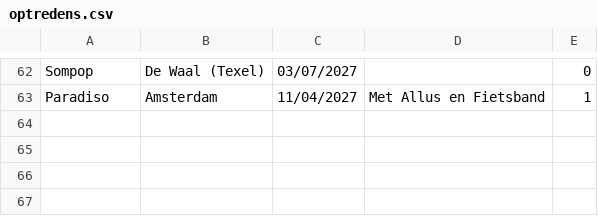
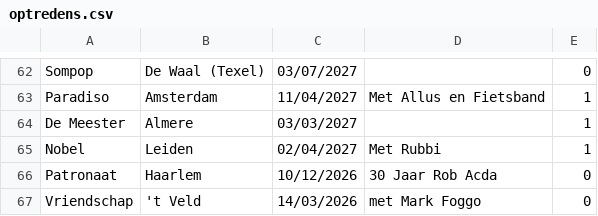
Before and after one commit to ToosKrak/ToosKrak.github.io, a CSV file: CSV/optredens.csv, drawn as a sheet; only a part is shown, gaps mark what is left out; the diff names each change by its address in the sheet, - before the commit and + after, or states it on an @@ line.

Commit message:
nobel en de meester

```diff
--- a/CSV/optredens.csv
+++ b/CSV/optredens.csv
+row 64: De Meester | Almere | 03/03/2027 |  | 1
+row 65: Nobel | Leiden | 02/04/2027 | Met Rubbi | 1
+row 66: Patronaat | Haarlem | 10/12/2026 | 30 Jaar Rob Acda | 0
+row 67: Vriendschap | 't Veld | 14/03/2026 | met Mark Foggo | 0
```
Also changed, not shown: 1 other file.
